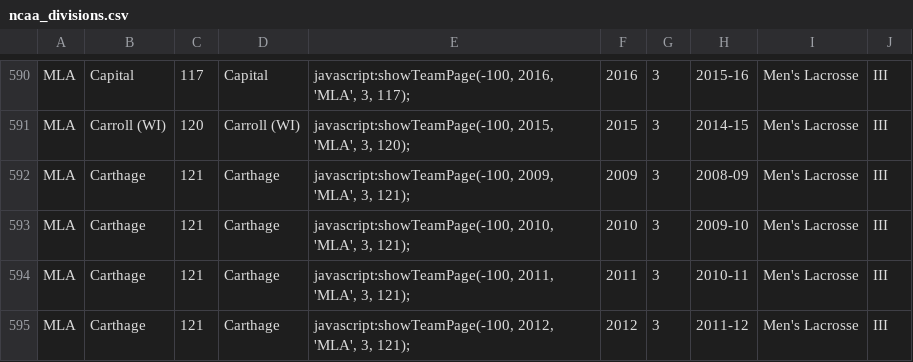
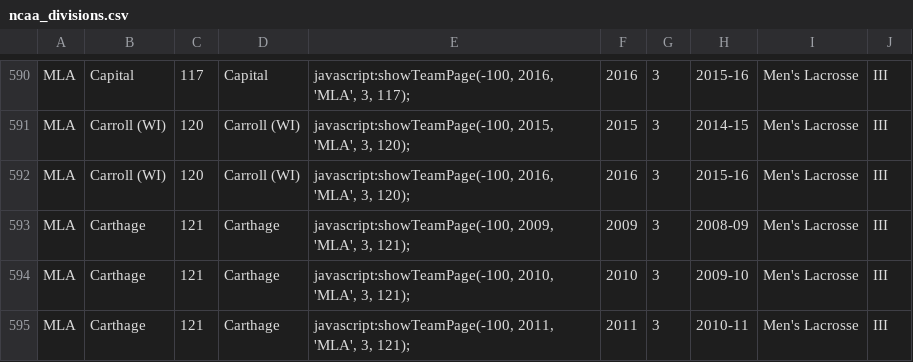
Before and after one commit to octonion/lacrosse, a CSV file: ncaa/csv/ncaa_divisions.csv, drawn as a sheet; only a part is shown, gaps mark what is left out; the shorter side is filled out with more unchanged rows.

```diff
--- a/ncaa/csv/ncaa_divisions.csv
+++ b/ncaa/csv/ncaa_divisions.csv
@@ -591,2 +591,3 @@ MLA,Capital,117,Capital,"javascript:showTeamPage(-100, 2016, 'MLA', 3, 117);",20
 MLA,Carroll (WI),120,Carroll (WI),"javascript:showTeamPage(-100, 2015, 'MLA', 3, 120);",2015,3,2014-15,Men's Lacrosse,III
+MLA,Carroll (WI),120,Carroll (WI),"javascript:showTeamPage(-100, 2016, 'MLA', 3, 120);",2016,3,2015-16,Men's Lacrosse,III
 MLA,Carthage,121,Carthage,"javascript:showTeamPage(-100, 2009, 'MLA', 3, 121);",2009,3,2008-09,Men's Lacrosse,III
```
Also changed, not shown: ncaa/csv/ncaa_games_2016.csv, ncaa/csv/ncaa_records_2016.csv, 11 other files.
